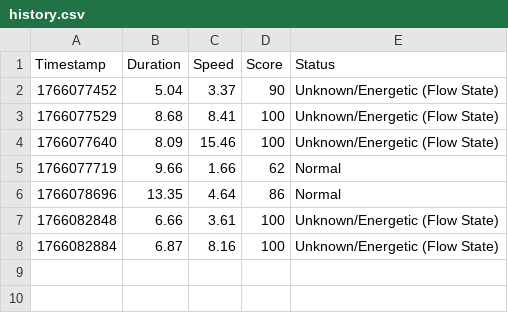
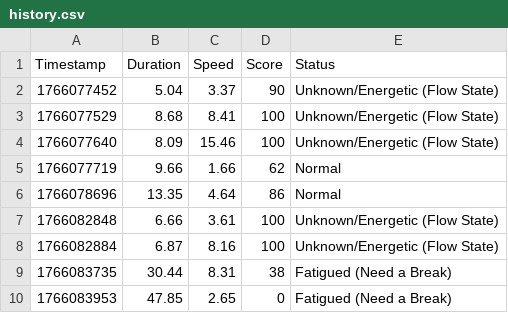
Before and after one commit to ShreshthTarwey/Keyboard-Productivity-Analyzer, a CSV file: history.csv, drawn as a sheet; the diff names each change by its address in the sheet, - before the commit and + after, or states it on an @@ line.

```diff
--- a/history.csv
+++ b/history.csv
+row 9: 1766083735 | 30.44 | 8.31 | 38 | Fatigued (Need a Break)
+row 10: 1766083953 | 47.85 | 2.65 | 0 | Fatigued (Need a Break)
```
Also changed, not shown: 6 other files.
